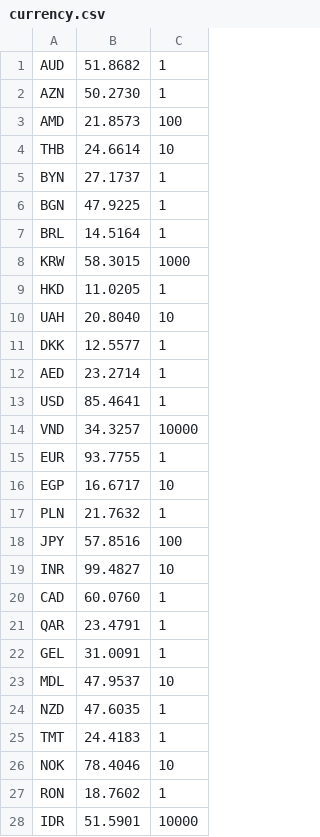
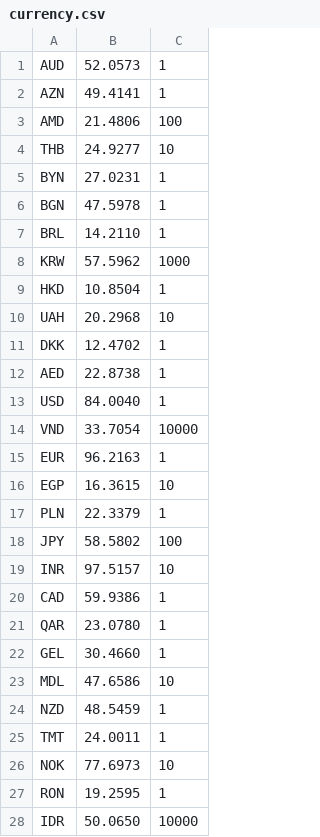
Before and after one commit to vazart-dude/EzConv, a CSV file: bin/currency.csv, drawn as a sheet; only a part is shown; the diff covers the shown part only.

```diff
--- a/bin/currency.csv
+++ b/bin/currency.csv
@@ -1,28 +1,28 @@
-AUD;51.8682;1
-AZN;50.2730;1
-AMD;21.8573;100
-THB;24.6614;10
-BYN;27.1737;1
-BGN;47.9225;1
-BRL;14.5164;1
-KRW;58.3015;1000
-HKD;11.0205;1
-UAH;20.8040;10
-DKK;12.5577;1
-AED;23.2714;1
-USD;85.4641;1
-VND;34.3257;10000
-EUR;93.7755;1
-EGP;16.6717;10
-PLN;21.7632;1
-JPY;57.8516;100
-INR;99.4827;10
-CAD;60.0760;1
-QAR;23.4791;1
-GEL;31.0091;1
-MDL;47.9537;10
-NZD;47.6035;1
-TMT;24.4183;1
-NOK;78.4046;10
-RON;18.7602;1
-IDR;51.5901;10000
+AUD;52.0573;1
+AZN;49.4141;1
+AMD;21.4806;100
+THB;24.9277;10
+BYN;27.0231;1
+BGN;47.5978;1
+BRL;14.2110;1
+KRW;57.5962;1000
+HKD;10.8504;1
+UAH;20.2968;10
+DKK;12.4702;1
+AED;22.8738;1
+USD;84.0040;1
+VND;33.7054;10000
+EUR;96.2163;1
+EGP;16.3615;10
+PLN;22.3379;1
+JPY;58.5802;100
+INR;97.5157;10
+CAD;59.9386;1
+QAR;23.0780;1
+GEL;30.4660;1
+MDL;47.6586;10
+NZD;48.5459;1
+TMT;24.0011;1
+NOK;77.6973;10
+RON;19.2595;1
+IDR;50.0650;10000
```
Also changed, not shown: 15 edited cells elsewhere in this file, 2 other files.
